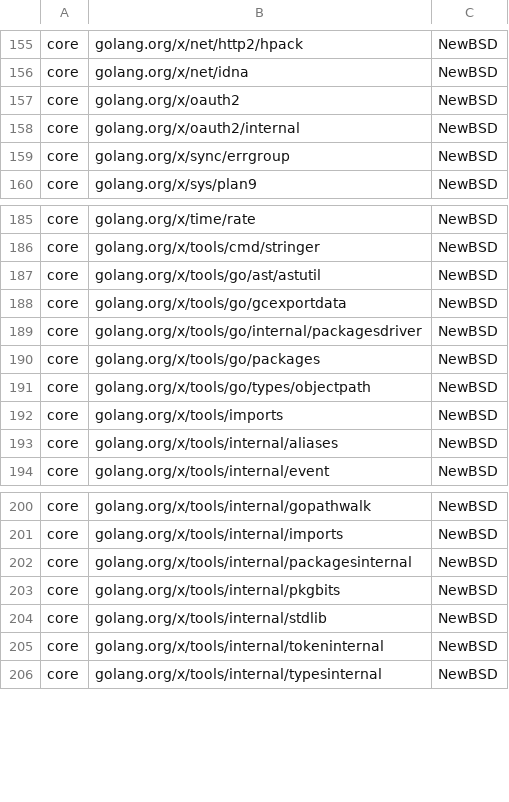
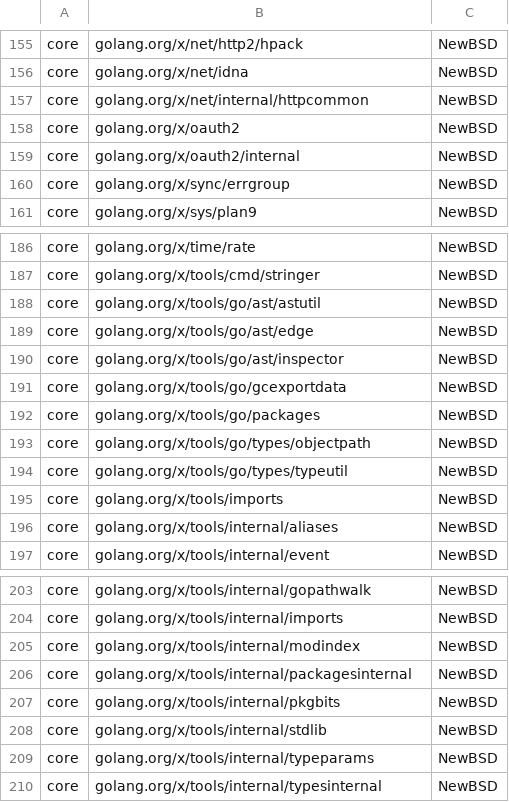
Before and after one commit to DataDog/extendeddaemonset, a CSV file: LICENSE-3rdparty.csv, drawn as a sheet; only a part is shown, gaps mark what is left out.

Commit message:
Bump golang to 1.24.11 (#229)
* bump golang to 1.24

* bump setup-go action

* bump setup-go action

* update go.work

* bump api/ to latest 1.22.12

* bump and pin actions

* bump deps

* update licenses

```diff
--- a/LICENSE-3rdparty.csv
+++ b/LICENSE-3rdparty.csv
@@ -156,2 +156,3 @@ core,"golang.org/x/net/http2/hpack",NewBSD
 core,"golang.org/x/net/idna",NewBSD
+core,"golang.org/x/net/internal/httpcommon",NewBSD
 core,"golang.org/x/oauth2",NewBSD
@@ -187,6 +188,8 @@ core,"golang.org/x/tools/cmd/stringer",NewBSD
 core,"golang.org/x/tools/go/ast/astutil",NewBSD
+core,"golang.org/x/tools/go/ast/edge",NewBSD
+core,"golang.org/x/tools/go/ast/inspector",NewBSD
 core,"golang.org/x/tools/go/gcexportdata",NewBSD
-core,"golang.org/x/tools/go/internal/packagesdriver",NewBSD
 core,"golang.org/x/tools/go/packages",NewBSD
 core,"golang.org/x/tools/go/types/objectpath",NewBSD
+core,"golang.org/x/tools/go/types/typeutil",NewBSD
 core,"golang.org/x/tools/imports",NewBSD
@@ -201,2 +204,3 @@ core,"golang.org/x/tools/internal/gopathwalk",NewBSD
 core,"golang.org/x/tools/internal/imports",NewBSD
+core,"golang.org/x/tools/internal/modindex",NewBSD
 core,"golang.org/x/tools/internal/packagesinternal",NewBSD
@@ -204,3 +208,3 @@ core,"golang.org/x/tools/internal/pkgbits",NewBSD
 core,"golang.org/x/tools/internal/stdlib",NewBSD
-core,"golang.org/x/tools/internal/tokeninternal",NewBSD
+core,"golang.org/x/tools/internal/typeparams",NewBSD
 core,"golang.org/x/tools/internal/typesinternal",NewBSD
```
Also changed, not shown: 31 other files.
